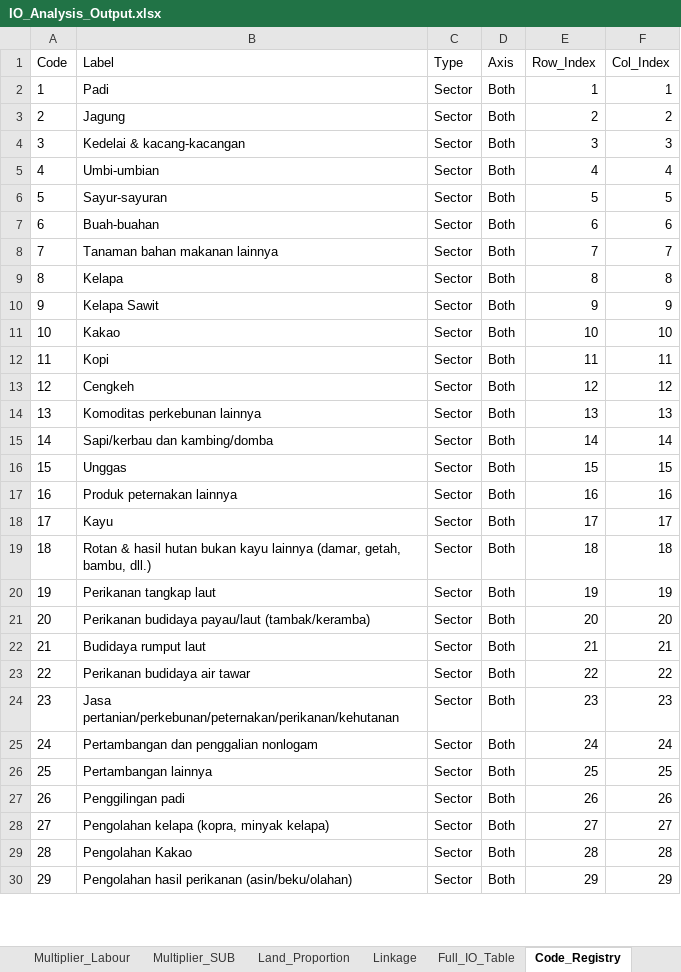
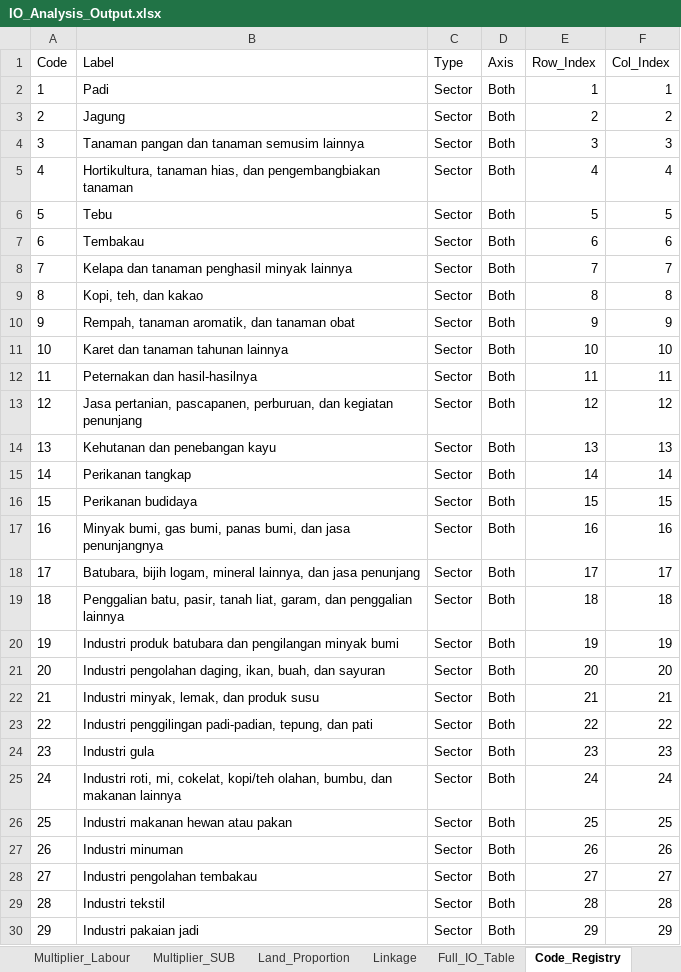
Before and after one commit to icraf-indonesia/TARegEco, an Excel workbook: inst/extdata/output/IO_Analysis_Output.xlsx, sheet Code_Registry, drawn as a sheet; only a part is shown; values as stored, in another font and other column widths than the file's, no borders; the diff covers the shown part only; the diff names each change by its address in the sheet, - before the commit and + after, or states it on an @@ line.

```diff
--- a/inst/extdata/output/IO_Analysis_Output.xlsx (sheet Code_Registry)
+++ b/inst/extdata/output/IO_Analysis_Output.xlsx (sheet Code_Registry)
-B4 (Label): Kedelai & kacang-kacangan
+B4 (Label): Tanaman pangan dan tanaman semusim lainnya
-B5 (Label): Umbi-umbian
+B5 (Label): Hortikultura, tanaman hias, dan pengembangbiakan tanaman
-B6 (Label): Sayur-sayuran
+B6 (Label): Tebu
-B7 (Label): Buah-buahan
+B7 (Label): Tembakau
-B8 (Label): Tanaman bahan makanan lainnya
+B8 (Label): Kelapa dan tanaman penghasil minyak lainnya
-B9 (Label): Kelapa
+B9 (Label): Kopi, teh, dan kakao
-B10 (Label): Kelapa Sawit
+B10 (Label): Rempah, tanaman aromatik, dan tanaman obat
-B11 (Label): Kakao
+B11 (Label): Karet dan tanaman tahunan lainnya
-B12 (Label): Kopi
+B12 (Label): Peternakan dan hasil-hasilnya
-B13 (Label): Cengkeh
+B13 (Label): Jasa pertanian, pascapanen, perburuan, dan kegiatan penunjang
-B14 (Label): Komoditas perkebunan lainnya
+B14 (Label): Kehutanan dan penebangan kayu
-B15 (Label): Sapi/kerbau dan kambing/domba
+B15 (Label): Perikanan tangkap
-B16 (Label): Unggas
+B16 (Label): Perikanan budidaya
-B17 (Label): Produk peternakan lainnya
+B17 (Label): Minyak bumi, gas bumi, panas bumi, dan jasa penunjangnya
-B18 (Label): Kayu
+B18 (Label): Batubara, bijih logam, mineral lainnya, dan jasa penunjang
-B19 (Label): Rotan & hasil hutan bukan kayu lainnya (damar, getah, bambu, dll.)
+B19 (Label): Penggalian batu, pasir, tanah liat, garam, dan penggalian lainnya
-B20 (Label): Perikanan tangkap laut
+B20 (Label): Industri produk batubara dan pengilangan minyak bumi
-B21 (Label): Perikanan budidaya payau/laut (tambak/keramba)
+B21 (Label): Industri pengolahan daging, ikan, buah, dan sayuran
-B22 (Label): Budidaya rumput laut
+B22 (Label): Industri minyak, lemak, dan produk susu
-B23 (Label): Perikanan budidaya air tawar
+B23 (Label): Industri penggilingan padi-padian, tepung, dan pati
-B24 (Label): Jasa pertanian/perkebunan/peternakan/perikanan/kehutanan
+B24 (Label): Industri gula
-B25 (Label): Pertambangan dan penggalian nonlogam
+B25 (Label): Industri roti, mi, cokelat, kopi/teh olahan, bumbu, dan makanan lainnya
-B26 (Label): Pertambangan lainnya
+B26 (Label): Industri makanan hewan atau pakan
-B27 (Label): Penggilingan padi
+B27 (Label): Industri minuman
-B28 (Label): Pengolahan kelapa (kopra, minyak kelapa)
+B28 (Label): Industri pengolahan tembakau
-B29 (Label): Pengolahan Kakao
+B29 (Label): Industri tekstil
-B30 (Label): Pengolahan hasil perikanan (asin/beku/olahan)
+B30 (Label): Industri pakaian jadi
```
Also changed, not shown: 5 added rows and 42 edited cells elsewhere in this sheet, sheet Full_IO_Table, sheet Leontief_Matrix, sheet Linkage, sheet Land_Proportion, sheet GDP, sheet Balance_Detail, 5 more sheets, 15 other files.
